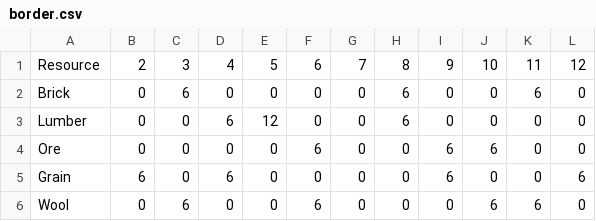
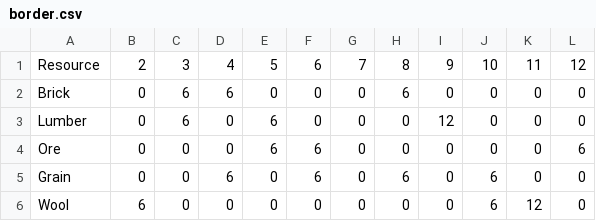
Before and after one commit to S1monXuan/2023Spr_projects_catan_simulation, a CSV file: data/output/border.csv, drawn as a sheet.

```diff
--- a/data/output/border.csv
+++ b/data/output/border.csv
@@ -1,6 +1,6 @@
 "Resource","2","3","4","5","6","7","8","9","10","11","12"
-"Brick","0","6","0","0","0","0","6","0","0","6","0"
-"Lumber","0","0","6","12","0","0","6","0","0","0","0"
-"Ore","0","0","0","0","6","0","0","6","6","0","0"
-"Grain","6","0","6","0","0","0","0","6","0","0","6"
-"Wool","0","6","0","0","6","0","0","0","6","6","0"
+"Brick","0","6","6","0","0","0","6","0","0","0","0"
+"Lumber","0","6","0","6","0","0","0","12","0","0","0"
+"Ore","0","0","0","6","6","0","0","0","0","0","6"
+"Grain","0","0","6","0","6","0","6","0","6","0","0"
+"Wool","6","0","0","0","0","0","0","0","6","12","0"
```
Also changed, not shown: 4 other files.
